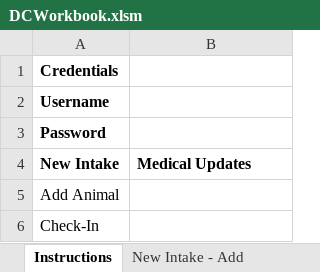
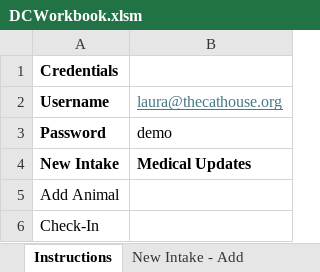
Before and after one commit to spreu42/TCHDataCollection, an Excel workbook: src/main/resources/DCWorkbook.xlsm, sheet Instructions, drawn as a sheet; values as stored, in another font and other column widths than the file's, no borders; the diff names each change by its address in the sheet, - before the commit and + after, or states it on an @@ line.

```diff
--- a/src/main/resources/DCWorkbook.xlsm (sheet Instructions)
+++ b/src/main/resources/DCWorkbook.xlsm (sheet Instructions)
-B2: (empty)
+B2: laura@thecathouse.org
-B3: (empty)
+B3: demo
```
Also changed, not shown: sheet New Intake - Add, sheet Prescriptions, sheet Medical Check-Up, sheet Medical Procedure, sheet Vaccinations, sheet New Intake - Check-In, other sheet tabs, 7 other files.
